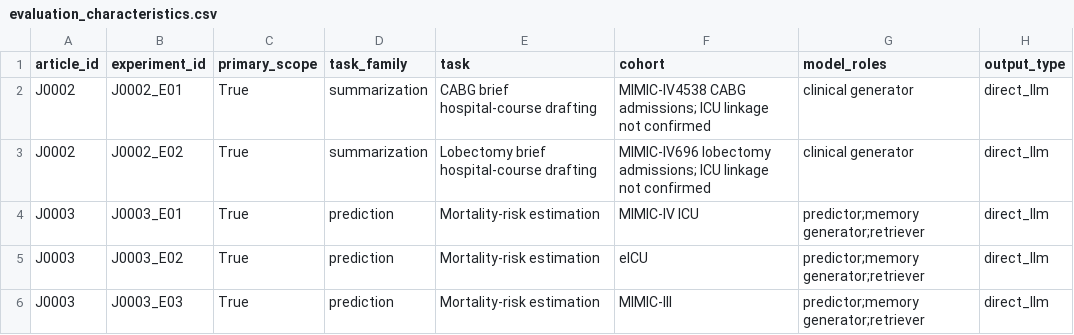
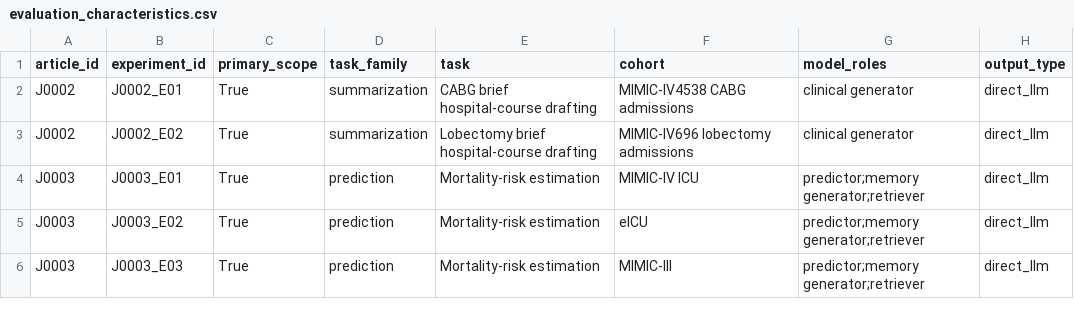
Before and after one commit to Fsunroo/trustworthiness-citation, a CSV file: review-data/evaluation_characteristics.csv, drawn as a sheet; only a part is shown.

```diff
--- a/review-data/evaluation_characteristics.csv
+++ b/review-data/evaluation_characteristics.csv
@@ -1,4 +1,4 @@
 article_id,experiment_id,primary_scope,task_family,task,cohort,model_roles,output_type
-J0002,J0002_E01,True,summarization,CABG brief hospital-course drafting,MIMIC-IV4538 CABG admissions; ICU linkage not confirmed,clinical generator,direct_llm
-J0002,J0002_E02,True,summarization,Lobectomy brief hospital-course drafting,MIMIC-IV696 lobectomy admissions; ICU linkage not confirmed,clinical generator,direct_llm
+J0002,J0002_E01,True,summarization,CABG brief hospital-course drafting,MIMIC-IV4538 CABG admissions,clinical generator,direct_llm
+J0002,J0002_E02,True,summarization,Lobectomy brief hospital-course drafting,MIMIC-IV696 lobectomy admissions,clinical generator,direct_llm
 J0003,J0003_E01,True,prediction,Mortality-risk estimation,MIMIC-IV ICU,predictor;memory generator;retriever,direct_llm
```
Also changed, not shown: review-data/descriptive_result_ledger.csv, review-data/evaluation_context.csv, 4 other files.
